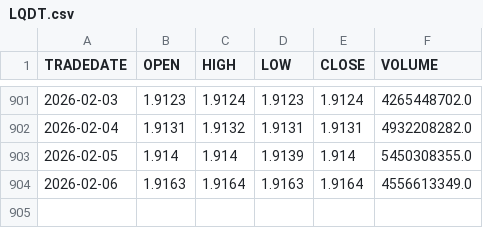
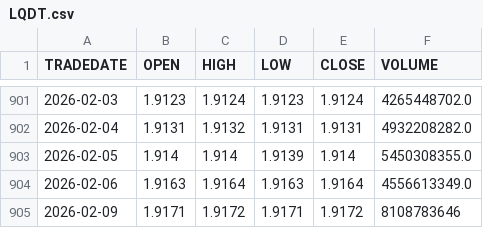
Before and after one commit to ostepann/moex-vim-daily-fetcher, a CSV file: data/LQDT.csv, drawn as a sheet; only a part is shown, gaps mark what is left out; the diff names each change by its address in the sheet, - before the commit and + after, or states it on an @@ line.

```diff
--- a/data/LQDT.csv
+++ b/data/LQDT.csv
+row 905: 2026-02-09 | 1.9171 | 1.9172 | 1.9171 | 1.9172 | 8108783646
```
Also changed, not shown: data/EQMX.csv, data/GOLD.csv, 2 other files.
